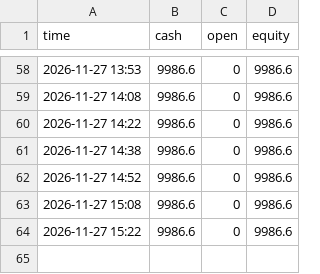
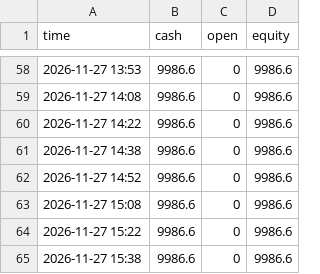
Before and after one commit to alkaabiz-crypto/day-trader-skill, a CSV file: trader-lab/autopaper/equity.csv, drawn as a sheet; only a part is shown, gaps mark what is left out; the diff names each change by its address in the sheet, - before the commit and + after, or states it on an @@ line.

```diff
--- a/trader-lab/autopaper/equity.csv
+++ b/trader-lab/autopaper/equity.csv
+row 65: 2026-11-27 15:38 | 9986.6 | 0 | 9986.6
```
Also changed, not shown: trader-lab/autopaper/fed_equity.csv, trader-lab/autopaper/runs.csv, 1 other file.
